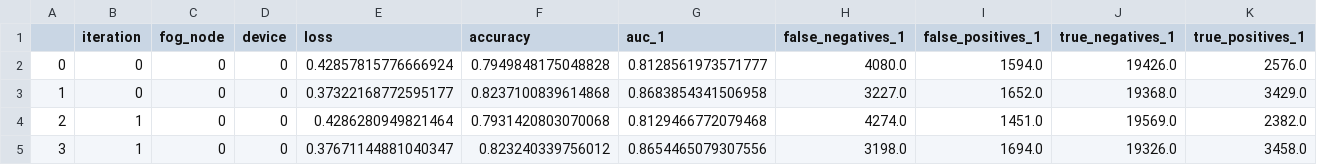
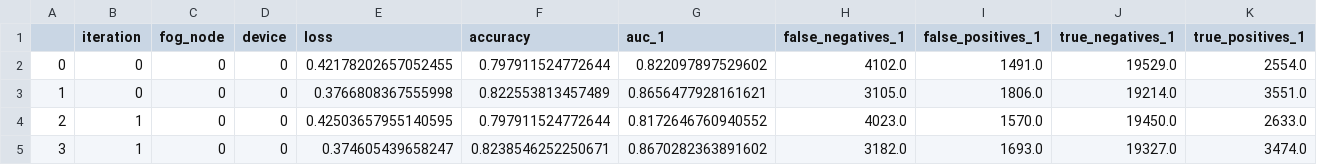
Before and after one commit to Norma-99/DifferentialPrivacy, a CSV file: res.csv, drawn as a sheet.

```diff
--- a/res.csv
+++ b/res.csv
@@ -1,5 +1,5 @@
 ,iteration,fog_node,device,loss,accuracy,auc_1,false_negatives_1,false_positives_1,true_negatives_1,true_positives_1
-0,0,0,0,0.42857815776666924,0.7949848175048828,0.8128561973571777,4080.0,1594.0,19426.0,2576.0
-1,0,0,0,0.37322168772595177,0.8237100839614868,0.8683854341506958,3227.0,1652.0,19368.0,3429.0
-2,1,0,0,0.4286280949821464,0.7931420803070068,0.8129466772079468,4274.0,1451.0,19569.0,2382.0
-3,1,0,0,0.37671144881040347,0.823240339756012,0.8654465079307556,3198.0,1694.0,19326.0,3458.0
+0,0,0,0,0.42178202657052455,0.797911524772644,0.822097897529602,4102.0,1491.0,19529.0,2554.0
+1,0,0,0,0.3766808367555998,0.822553813457489,0.8656477928161621,3105.0,1806.0,19214.0,3551.0
+2,1,0,0,0.42503657955140595,0.797911524772644,0.8172646760940552,4023.0,1570.0,19450.0,2633.0
+3,1,0,0,0.374605439658247,0.8238546252250671,0.8670282363891602,3182.0,1693.0,19327.0,3474.0
```
Also changed, not shown: 1 other file.
